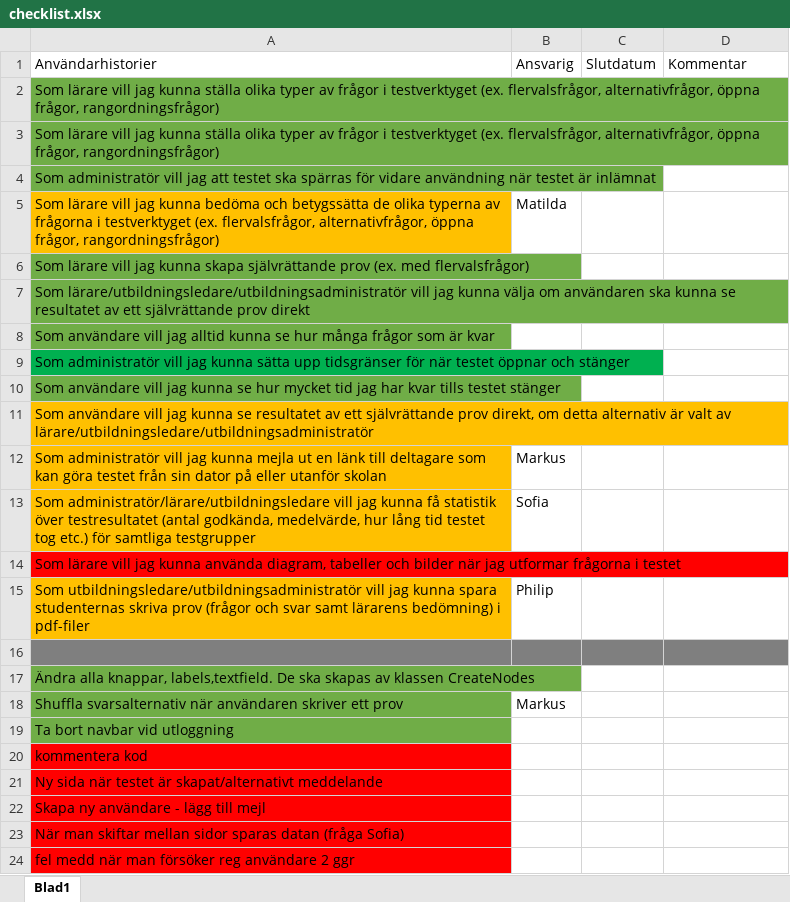
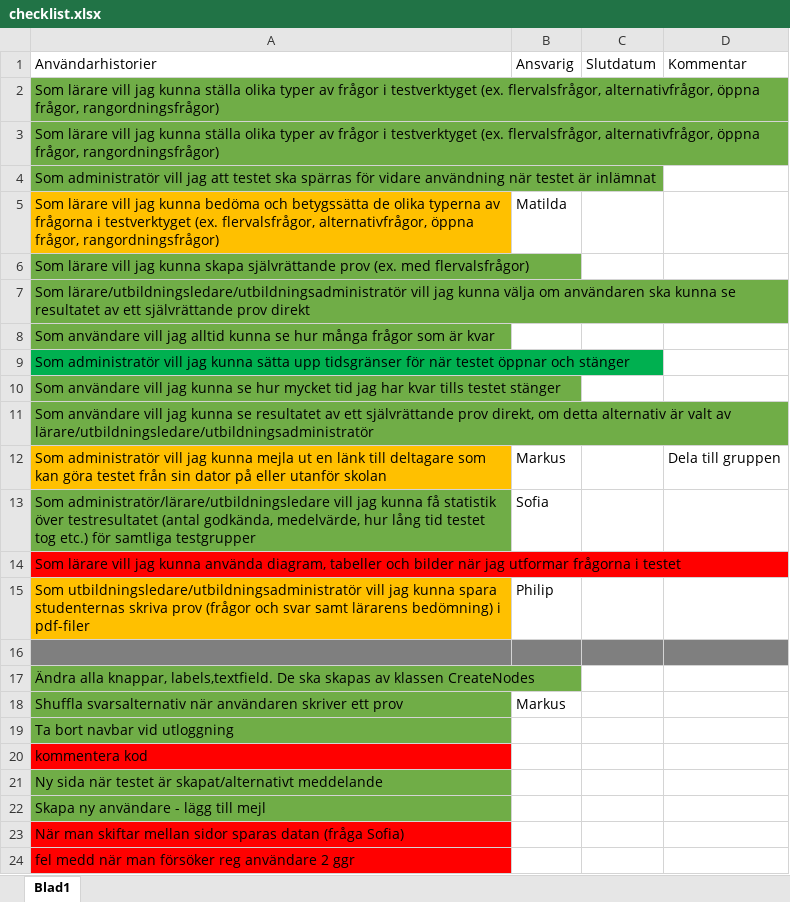
Before and after one commit to thorander/verktyg-server, an Excel workbook: checklist.xlsx, sheet Blad1, drawn as a sheet; values as stored, in another font and other column widths than the file's, no borders; the diff names each change by its address in the sheet, - before the commit and + after, or states it on an @@ line.

```diff
--- a/checklist.xlsx (sheet Blad1)
+++ b/checklist.xlsx (sheet Blad1)
-A11 fill: #FFC000
+A11 fill: #70AD47
-D12: (empty)
+D12: Dela till gruppen
-A13 fill: #FFC000
+A13 fill: #70AD47
-A21:A22 fill: #FF0000
+A21:A22 fill: #70AD47
```
Also changed, not shown: 2 other files.
